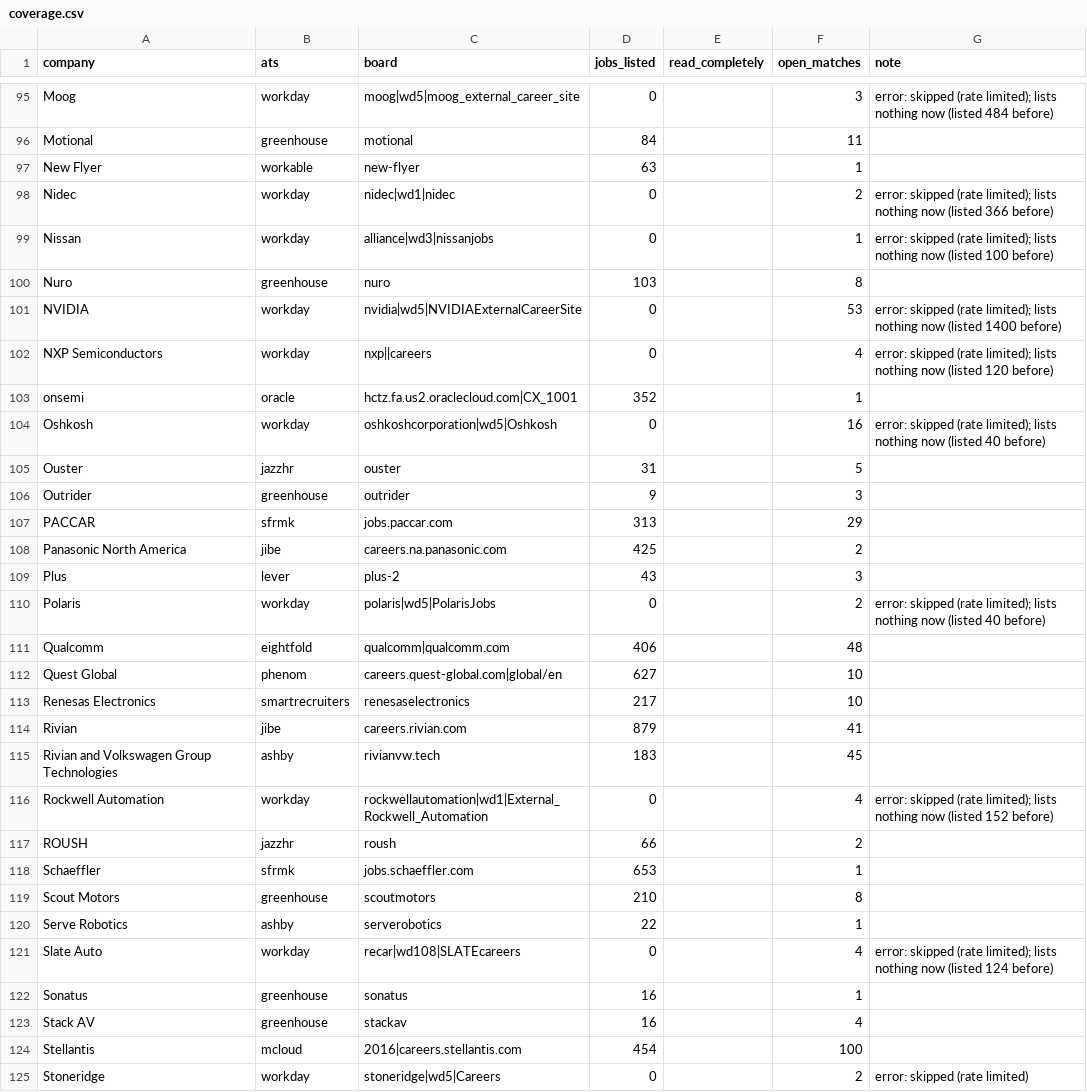
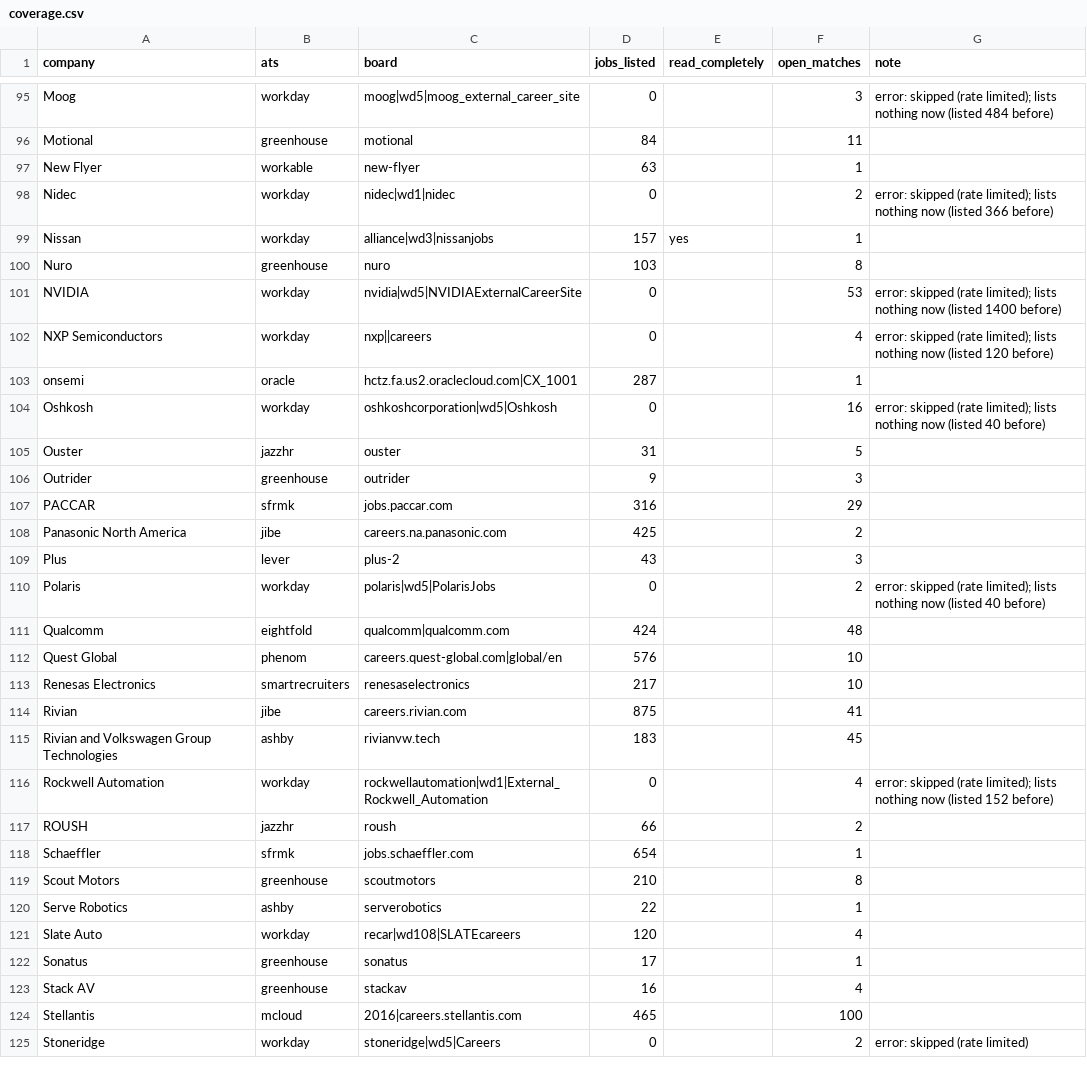
Before and after one commit to chandrakodali/job-radar, a CSV file: data/automotive/coverage.csv, drawn as a sheet; only a part is shown, gaps mark what is left out; the diff covers the shown part only.

```diff
--- a/data/automotive/coverage.csv
+++ b/data/automotive/coverage.csv
@@ -98,3 +98,3 @@ New Flyer,workable,new-flyer,63,,1,
 Nidec,workday,nidec|wd1|nidec,0,,2,error: skipped (rate limited); lists nothing now (listed 366 before)
-Nissan,workday,alliance|wd3|nissanjobs,0,,1,error: skipped (rate limited); lists nothing now (listed 100 before)
+Nissan,workday,alliance|wd3|nissanjobs,157,yes,1,
 Nuro,greenhouse,nuro,103,,8,
@@ -102,3 +102,3 @@ NVIDIA,workday,nvidia|wd5|NVIDIAExternalCareerSite,0,,53,error: skipped (rate li
 NXP Semiconductors,workday,nxp||careers,0,,4,error: skipped (rate limited); lists nothing now (listed 120 before)
-onsemi,oracle,hctz.fa.us2.oraclecloud.com|CX_1001,352,,1,
+onsemi,oracle,hctz.fa.us2.oraclecloud.com|CX_1001,287,,1,
 Oshkosh,workday,oshkoshcorporation|wd5|Oshkosh,0,,16,error: skipped (rate limited); lists nothing now (listed 40 before)
@@ -106,3 +106,3 @@ Ouster,jazzhr,ouster,31,,5,
 Outrider,greenhouse,outrider,9,,3,
-PACCAR,sfrmk,jobs.paccar.com,313,,29,
+PACCAR,sfrmk,jobs.paccar.com,316,,29,
 Panasonic North America,jibe,careers.na.panasonic.com,425,,2,
@@ -110,6 +110,6 @@ Plus,lever,plus-2,43,,3,
 Polaris,workday,polaris|wd5|PolarisJobs,0,,2,error: skipped (rate limited); lists nothing now (listed 40 before)
-Qualcomm,eightfold,qualcomm|qualcomm.com,406,,48,
-Quest Global,phenom,careers.quest-global.com|global/en,627,,10,
+Qualcomm,eightfold,qualcomm|qualcomm.com,424,,48,
+Quest Global,phenom,careers.quest-global.com|global/en,576,,10,
 Renesas Electronics,smartrecruiters,renesaselectronics,217,,10,
-Rivian,jibe,careers.rivian.com,879,,41,
+Rivian,jibe,careers.rivian.com,875,,41,
 Rivian and Volkswagen Group Technologies,ashby,rivianvw.tech,183,,45,
@@ -117,9 +117,9 @@ Rockwell Automation,workday,rockwellautomation|wd1|External_Rockwell_Automation,
 ROUSH,jazzhr,roush,66,,2,
-Schaeffler,sfrmk,jobs.schaeffler.com,653,,1,
+Schaeffler,sfrmk,jobs.schaeffler.com,654,,1,
 Scout Motors,greenhouse,scoutmotors,210,,8,
 Serve Robotics,ashby,serverobotics,22,,1,
-Slate Auto,workday,recar|wd108|SLATEcareers,0,,4,error: skipped (rate limited); lists nothing now (listed 124 before)
-Sonatus,greenhouse,sonatus,16,,1,
+Slate Auto,workday,recar|wd108|SLATEcareers,120,,4,
+Sonatus,greenhouse,sonatus,17,,1,
 Stack AV,greenhouse,stackav,16,,4,
-Stellantis,mcloud,2016|careers.stellantis.com,454,,100,
+Stellantis,mcloud,2016|careers.stellantis.com,465,,100,
 Stoneridge,workday,stoneridge|wd5|Careers,0,,2,error: skipped (rate limited)
```
Also changed, not shown: 30 edited cells elsewhere in this file, data/automotive/rejected.csv, 6 other files.
